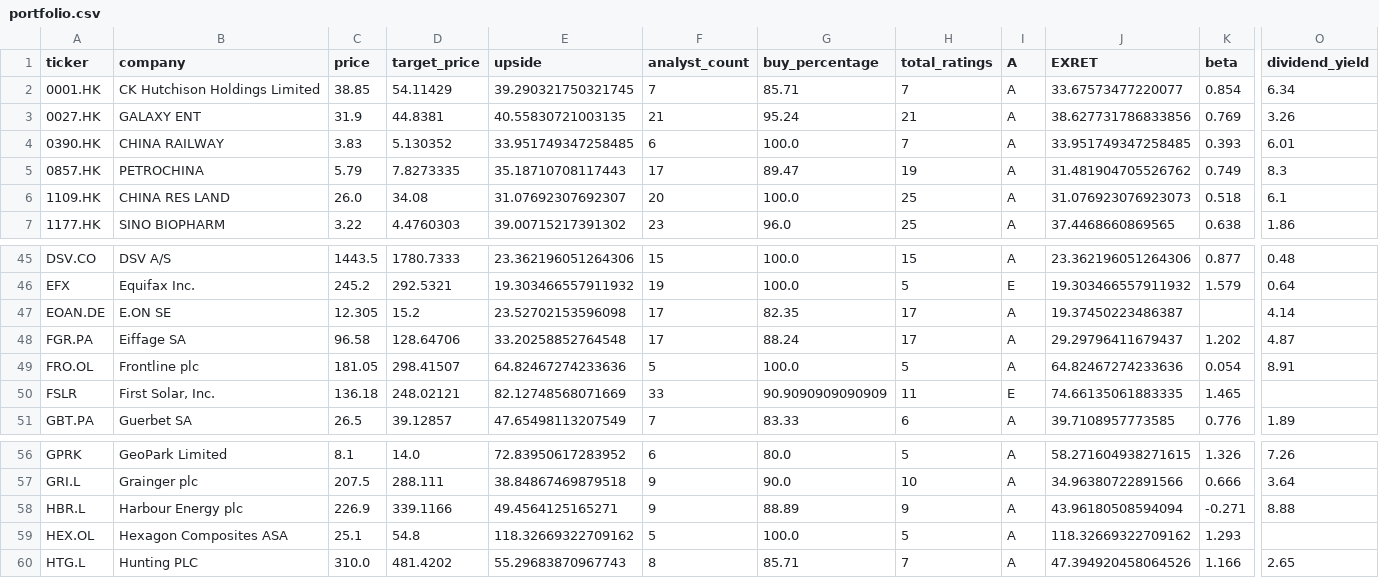
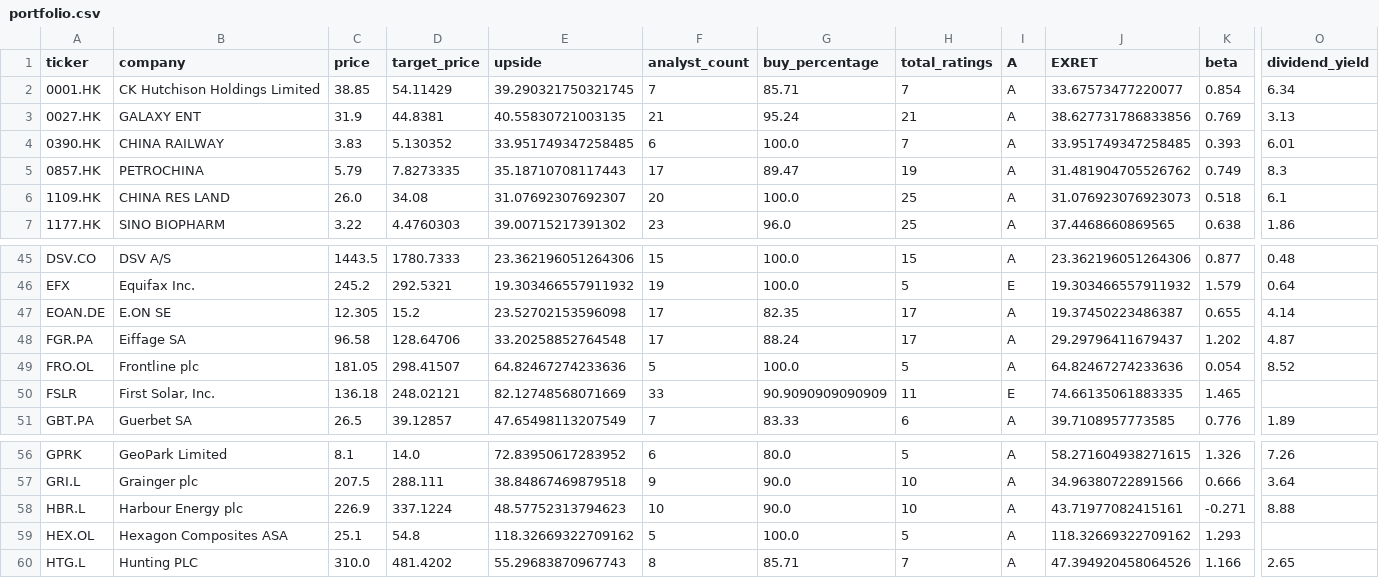
Before and after one commit to weirdapps/etorotrade, a CSV file: yahoofinance/output/portfolio.csv, drawn as a sheet; only a part is shown, gaps mark what is left out; the diff names each change by its address in the sheet, - before the commit and + after, or states it on an @@ line.

```diff
--- a/yahoofinance/output/portfolio.csv
+++ b/yahoofinance/output/portfolio.csv
-O3 (dividend_yield): 3.26
+O3 (dividend_yield): 3.13
-K47 (beta): (empty)
+K47 (beta): 0.655
-O49 (dividend_yield): 8.91
+O49 (dividend_yield): 8.52
-D58 (target_price): 339.1166
+D58 (target_price): 337.1224
-E58 (upside): 49.4564125165271
+E58 (upside): 48.57752313794623
-F58 (analyst_count): 9
+F58 (analyst_count): 10
-G58 (buy_percentage): 88.89
+G58 (buy_percentage): 90.0
-H58 (total_ratings): 9
+H58 (total_ratings): 10
-J58 (EXRET): 43.96180508594094
+J58 (EXRET): 43.71977082415161
```
Also changed, not shown: 4 other files.
